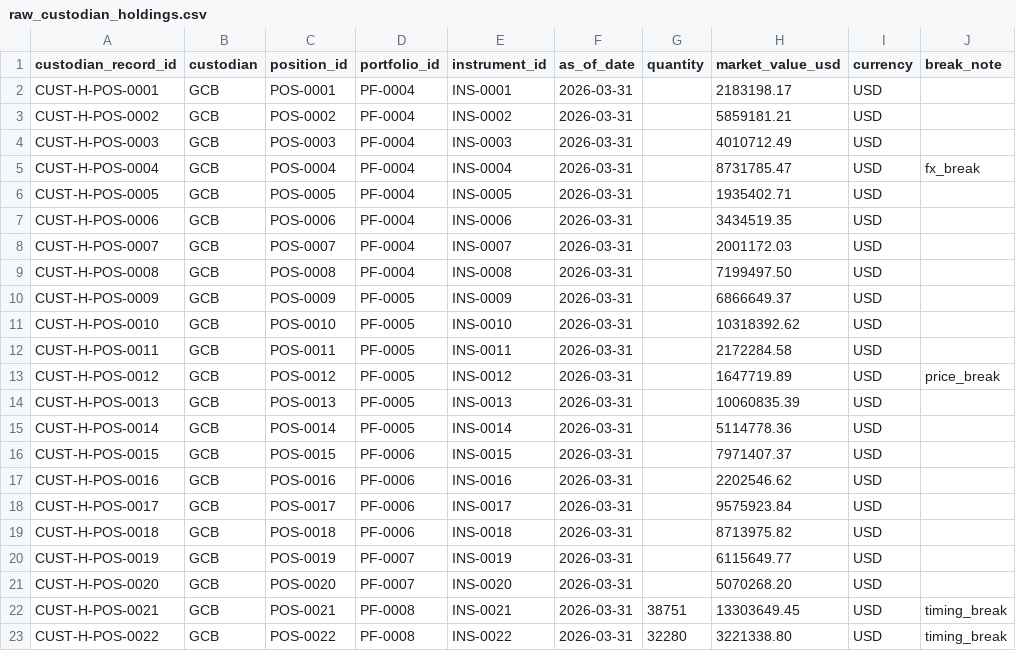
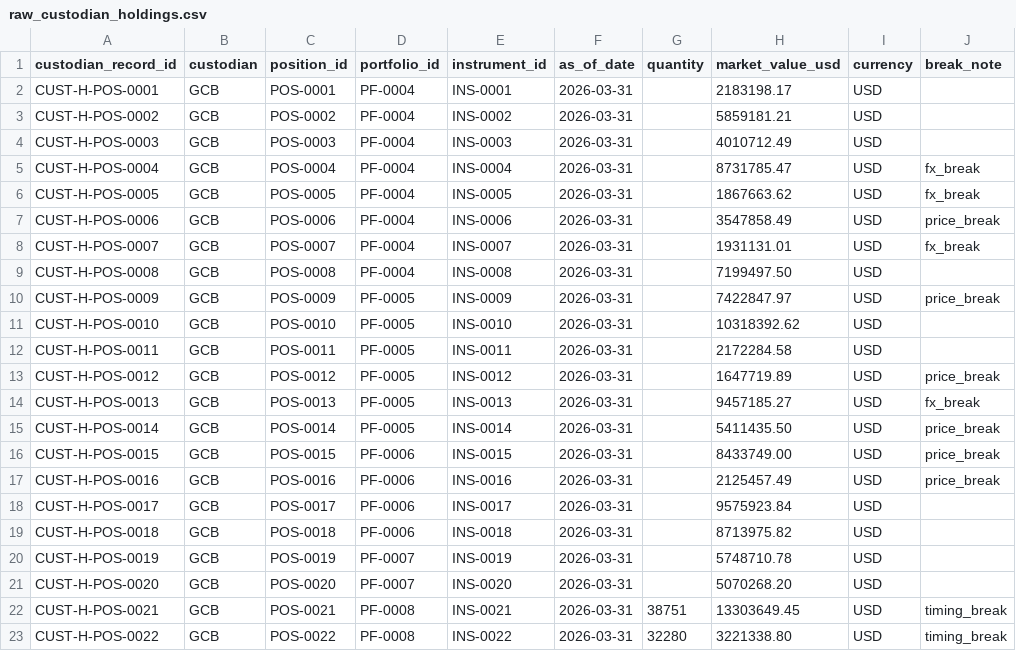
Before and after one commit to antikas/open-investment-model, a CSV file: reference/dbt/seeds/raw_custodian_holdings.csv, drawn as a sheet; only a part is shown; the diff covers the shown part only.

```diff
--- a/reference/dbt/seeds/raw_custodian_holdings.csv
+++ b/reference/dbt/seeds/raw_custodian_holdings.csv
@@ -5,7 +5,7 @@ CUST-H-POS-0003,GCB,POS-0003,PF-0004,INS-0003,2026-03-31,,4010712.49,USD,
 CUST-H-POS-0004,GCB,POS-0004,PF-0004,INS-0004,2026-03-31,,8731785.47,USD,fx_break
-CUST-H-POS-0005,GCB,POS-0005,PF-0004,INS-0005,2026-03-31,,1935402.71,USD,
-CUST-H-POS-0006,GCB,POS-0006,PF-0004,INS-0006,2026-03-31,,3434519.35,USD,
-CUST-H-POS-0007,GCB,POS-0007,PF-0004,INS-0007,2026-03-31,,2001172.03,USD,
+CUST-H-POS-0005,GCB,POS-0005,PF-0004,INS-0005,2026-03-31,,1867663.62,USD,fx_break
+CUST-H-POS-0006,GCB,POS-0006,PF-0004,INS-0006,2026-03-31,,3547858.49,USD,price_break
+CUST-H-POS-0007,GCB,POS-0007,PF-0004,INS-0007,2026-03-31,,1931131.01,USD,fx_break
 CUST-H-POS-0008,GCB,POS-0008,PF-0004,INS-0008,2026-03-31,,7199497.50,USD,
-CUST-H-POS-0009,GCB,POS-0009,PF-0005,INS-0009,2026-03-31,,6866649.37,USD,
+CUST-H-POS-0009,GCB,POS-0009,PF-0005,INS-0009,2026-03-31,,7422847.97,USD,price_break
 CUST-H-POS-0010,GCB,POS-0010,PF-0005,INS-0010,2026-03-31,,10318392.62,USD,
@@ -13,9 +13,9 @@ CUST-H-POS-0011,GCB,POS-0011,PF-0005,INS-0011,2026-03-31,,2172284.58,USD,
 CUST-H-POS-0012,GCB,POS-0012,PF-0005,INS-0012,2026-03-31,,1647719.89,USD,price_break
-CUST-H-POS-0013,GCB,POS-0013,PF-0005,INS-0013,2026-03-31,,10060835.39,USD,
-CUST-H-POS-0014,GCB,POS-0014,PF-0005,INS-0014,2026-03-31,,5114778.36,USD,
-CUST-H-POS-0015,GCB,POS-0015,PF-0006,INS-0015,2026-03-31,,7971407.37,USD,
-CUST-H-POS-0016,GCB,POS-0016,PF-0006,INS-0016,2026-03-31,,2202546.62,USD,
+CUST-H-POS-0013,GCB,POS-0013,PF-0005,INS-0013,2026-03-31,,9457185.27,USD,fx_break
+CUST-H-POS-0014,GCB,POS-0014,PF-0005,INS-0014,2026-03-31,,5411435.50,USD,price_break
+CUST-H-POS-0015,GCB,POS-0015,PF-0006,INS-0015,2026-03-31,,8433749.00,USD,price_break
+CUST-H-POS-0016,GCB,POS-0016,PF-0006,INS-0016,2026-03-31,,2125457.49,USD,price_break
 CUST-H-POS-0017,GCB,POS-0017,PF-0006,INS-0017,2026-03-31,,9575923.84,USD,
 CUST-H-POS-0018,GCB,POS-0018,PF-0006,INS-0018,2026-03-31,,8713975.82,USD,
-CUST-H-POS-0019,GCB,POS-0019,PF-0007,INS-0019,2026-03-31,,6115649.77,USD,
+CUST-H-POS-0019,GCB,POS-0019,PF-0007,INS-0019,2026-03-31,,5748710.78,USD,
 CUST-H-POS-0020,GCB,POS-0020,PF-0007,INS-0020,2026-03-31,,5070268.20,USD,
```
Also changed, not shown: 9 edited cells elsewhere in this file, reference/dbt/seeds/break_labels.csv, reference/dbt/seeds/raw_admin_statement.csv, 44 other files.
